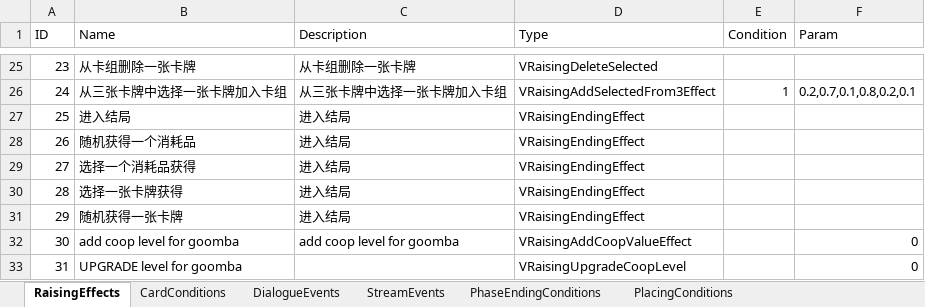
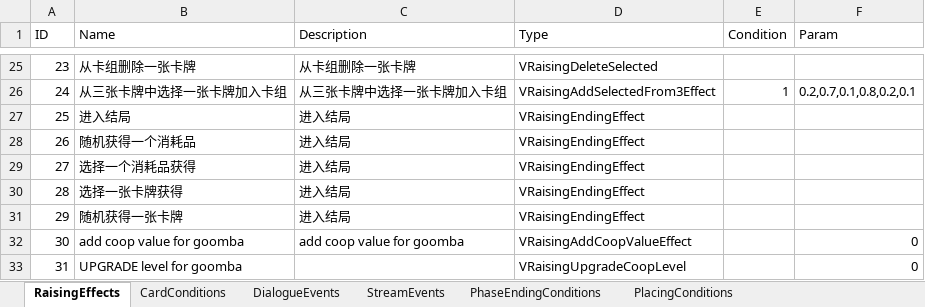
Before and after one commit to MHProtein/VTuberSim, an Excel workbook: Assets/StreamingAssets/Configurations/dev/Raising.xlsx, sheet RaisingEffects, drawn as a sheet; only a part is shown, gaps mark what is left out; values as stored, in another font and other column widths than the file's, no borders; the diff names each change by its address in the sheet, - before the commit and + after, or states it on an @@ line.

```diff
--- a/Assets/StreamingAssets/Configurations/dev/Raising.xlsx (sheet RaisingEffects)
+++ b/Assets/StreamingAssets/Configurations/dev/Raising.xlsx (sheet RaisingEffects)
-B32 (Name): add coop level for goomba
+B32 (Name): add coop value for goomba
-C32 (Description): add coop level for goomba
+C32 (Description): add coop value for goomba
```
Also changed, not shown: sheet DialogueEvents, 26 other files.
